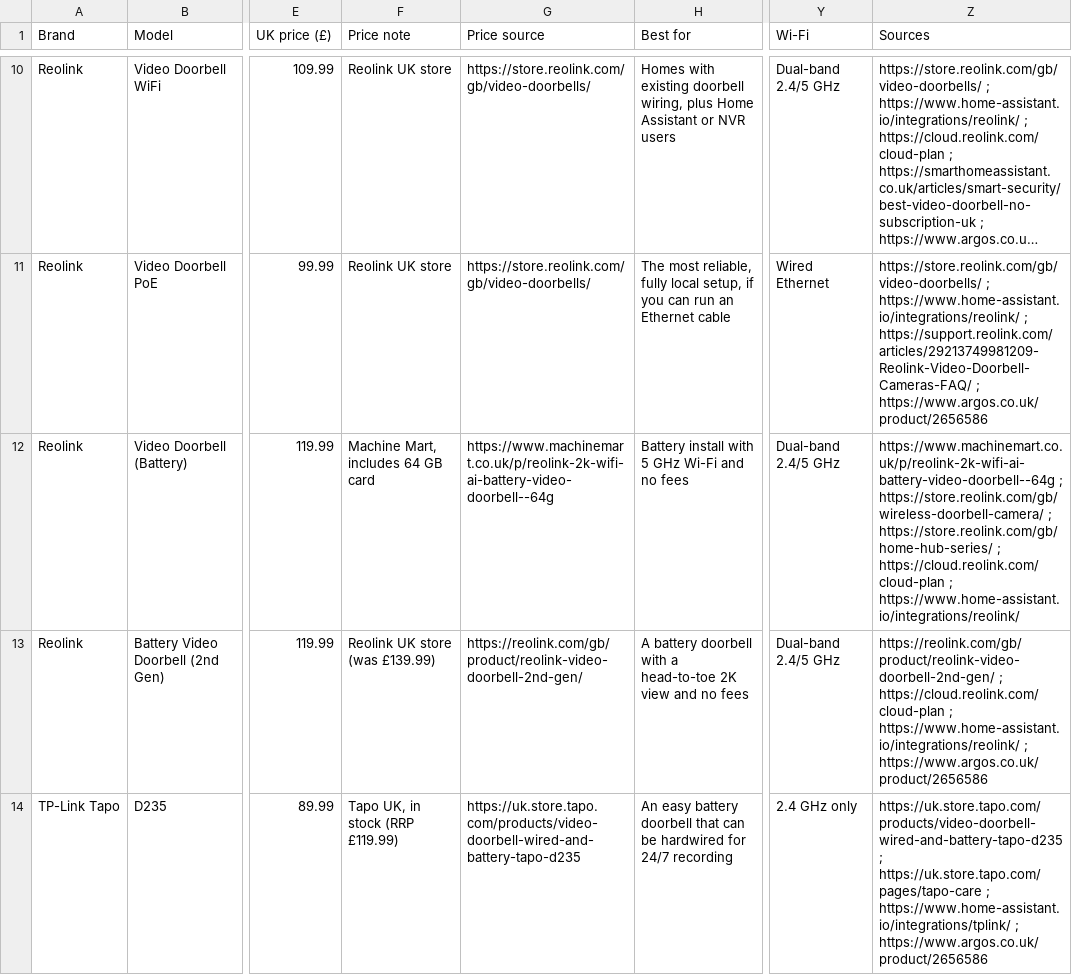
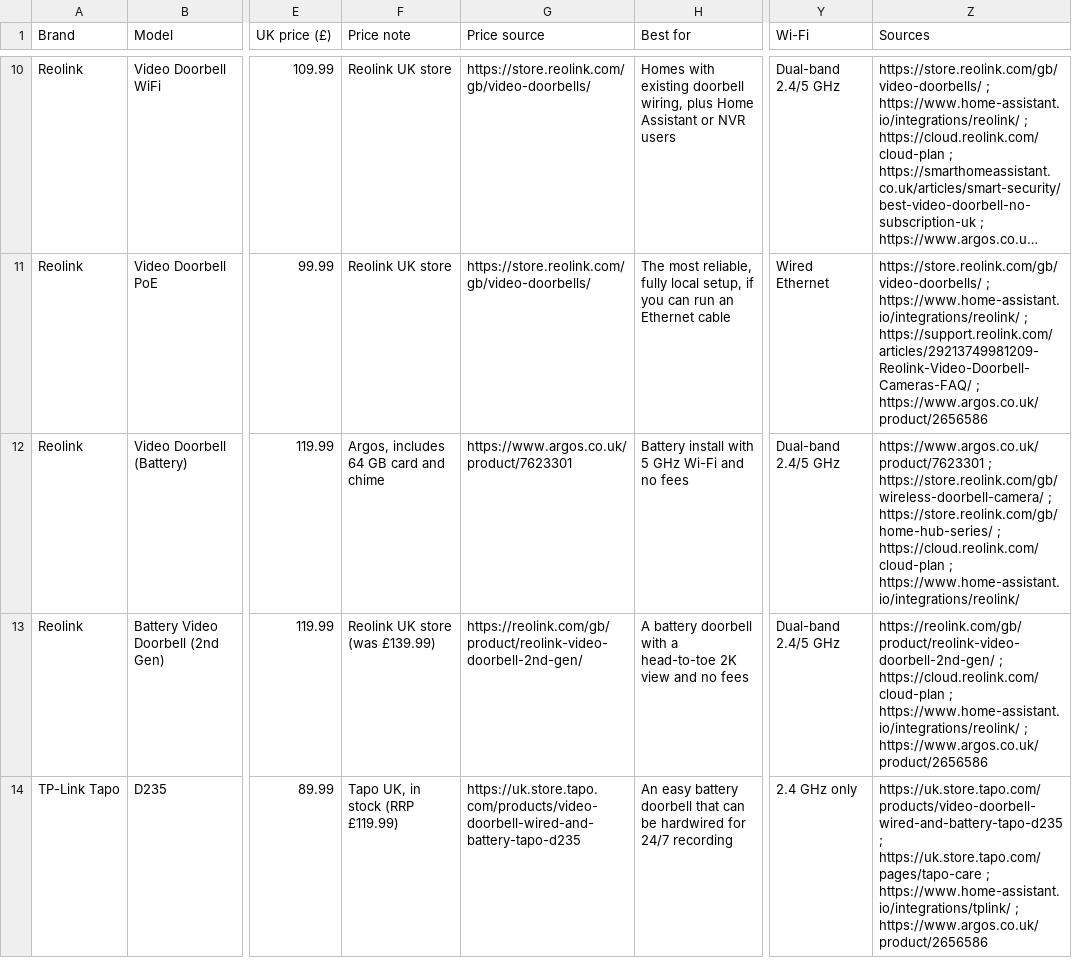
Before and after one commit to lydenyardley/subfree-uk, a CSV file: data/doorbells.csv, drawn as a sheet; only a part is shown, gaps mark what is left out; long unchanged cells end in …; the diff names each change by its address in the sheet, - before the commit and + after, or states it on an @@ line.

Commit message:
fix: price the Reolink doorbell from Argos

```diff
--- a/data/doorbells.csv
+++ b/data/doorbells.csv
-F12 (Price note): Machine Mart, includes 64 GB card
+F12 (Price note): Argos, includes 64 GB card and chime
-G12 (Price source): https://www.machinemart.co.uk/p/reolink-2k-wifi-ai-battery-video-doorbell--64g
+G12 (Price source): https://www.argos.co.uk/product/7623301
-Z12 (Sources): https://www.machinemart.co.uk/p/reolink-2k-wifi-ai-battery-video-doorbell--64g ; https://store.reolink.com/gb/wireless-doorbell-camera/…
+Z12 (Sources): https://www.argos.co.uk/product/7623301 ; https://store.reolink.com/gb/wireless-doorbell-camera/…
```
Also changed, not shown: 9 other files.
